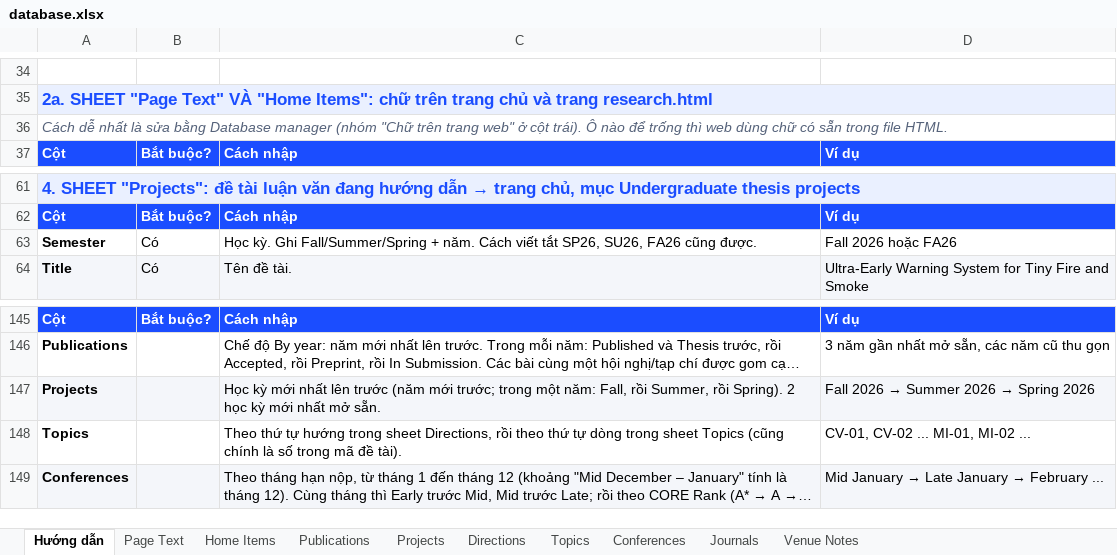
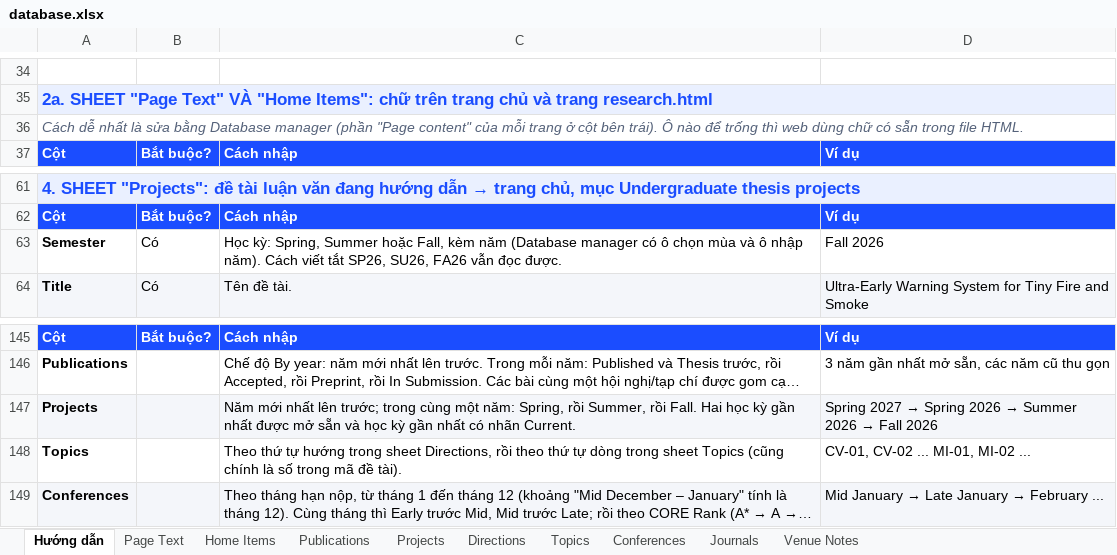
Before and after one commit to AnhVH-FPT/anhvh-fpt.github.io, an Excel workbook: data/database.xlsx, sheet Hướng dẫn, drawn as a sheet; only a part is shown, gaps mark what is left out; long unchanged cells end in …; values as stored, in another font and other column widths than the file's, no borders; the diff names each change by its address in the sheet, - before the commit and + after, or states it on an @@ line.

```diff
--- a/data/database.xlsx (sheet Hướng dẫn)
+++ b/data/database.xlsx (sheet Hướng dẫn)
-A36: …Database manager (nhóm "Chữ trên trang web" ở cột trái). Ô…
+A36: …Database manager (phần "Page content" của mỗi trang ở cột bên trái). Ô…
-C63: Học kỳ. Ghi Fall/Summer/Spring + năm. Cách viết tắt SP26, SU26, FA26 cũng được.
+C63: Học kỳ: Spring, Summer hoặc Fall, kèm năm (Database manager có ô chọn mùa và ô nhập năm). Cách viết tắt SP26, SU26, FA26 vẫn đọc được.
-D63: Fall 2026 hoặc FA26
+D63: Fall 2026
-C147: Học kỳ mới nhất lên trước (năm mới trước; trong một năm: Fall, rồi Summer, rồi Spring). 2 học kỳ mới nhất mở sẵn.
+C147: Năm mới nhất lên trước; trong cùng một năm: Spring, rồi Summer, rồi Fall. Hai học kỳ gần nhất được mở sẵn và học kỳ gần nhất có nhãn Current.
@@ D147: Fall 2026 → Summer 2026 → Spring 2026 → Spring 2027 → Spring 2026 → Summer 2026 → Fall 2026 @@
```
Also changed, not shown: 9 other files.
